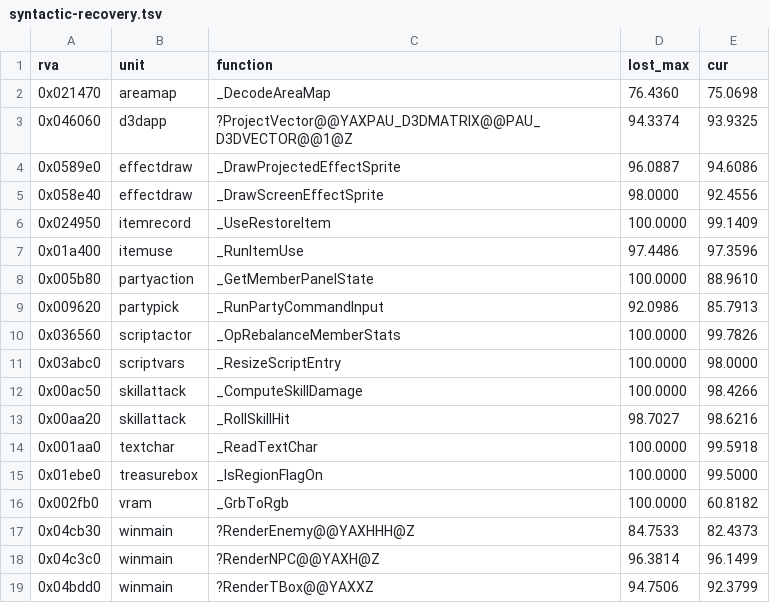
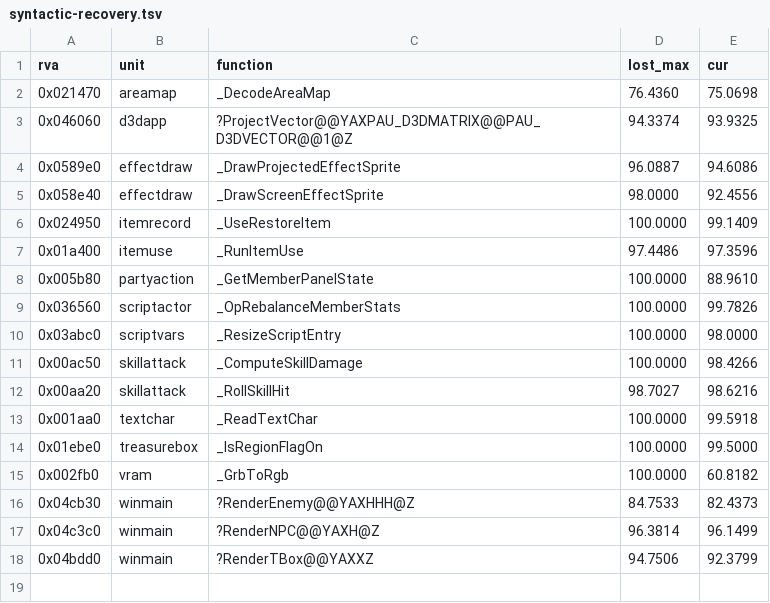
Before and after one commit to sushi-shi/giten-decomp, a TSV file: docs/todos/syntactic-recovery.tsv, drawn as a sheet; the diff names each change by its address in the sheet, - before the commit and + after, or states it on an @@ line.

Commit message:
match: clear exact party command recovery row

```diff
--- a/docs/todos/syntactic-recovery.tsv
+++ b/docs/todos/syntactic-recovery.tsv
-row 9: 0x009620 | partypick | _RunPartyCommandInput | 92.0986 | 85.7913
```
